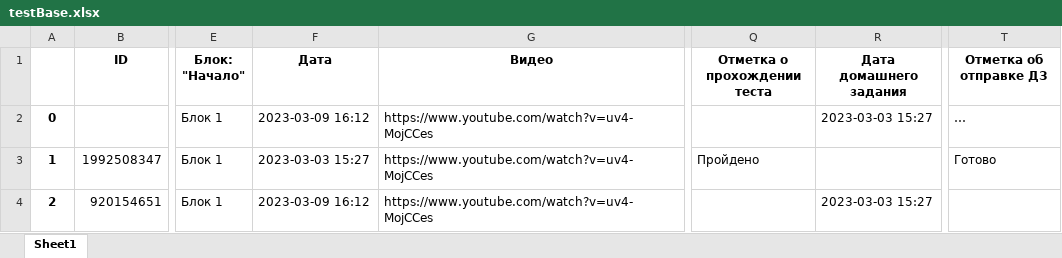
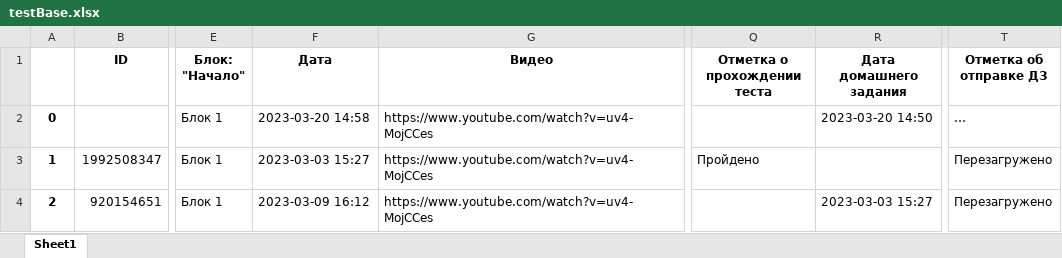
Before and after one commit to MDKate/Chat-bot-reservists, an Excel workbook: testBase.xlsx, sheet Sheet1, drawn as a sheet; only a part is shown, gaps mark what is left out; values as stored, in another font and other column widths than the file's, no borders; the diff names each change by its address in the sheet, - before the commit and + after, or states it on an @@ line.

Commit message:
Добавлено оповещение преподавателя о просмотре учеником видео, прохождени теста, выполнении домашнегно задания

```diff
--- a/testBase.xlsx (sheet Sheet1)
+++ b/testBase.xlsx (sheet Sheet1)
-F2 (Дата): 2023-03-09 16:12
+F2 (Дата): 2023-03-20 14:58
-R2 (Дата домашнего задания): 2023-03-03 15:27
+R2 (Дата домашнего задания): 2023-03-20 14:50
-T3 (Отметка об отправке ДЗ): Готово
+T3 (Отметка об отправке ДЗ): Перезагружено
-T4 (Отметка об отправке ДЗ): (empty)
+T4 (Отметка об отправке ДЗ): Перезагружено
```
Also changed, not shown: 1 other file.
